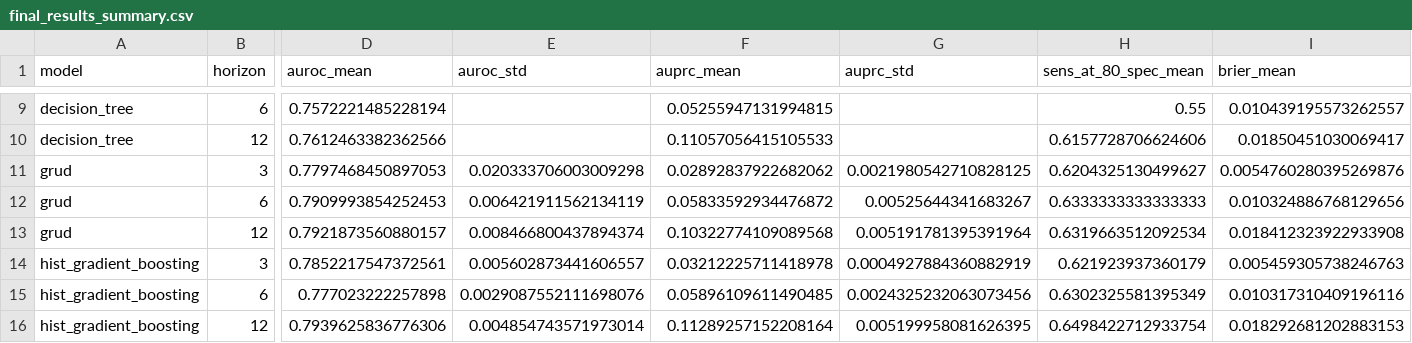
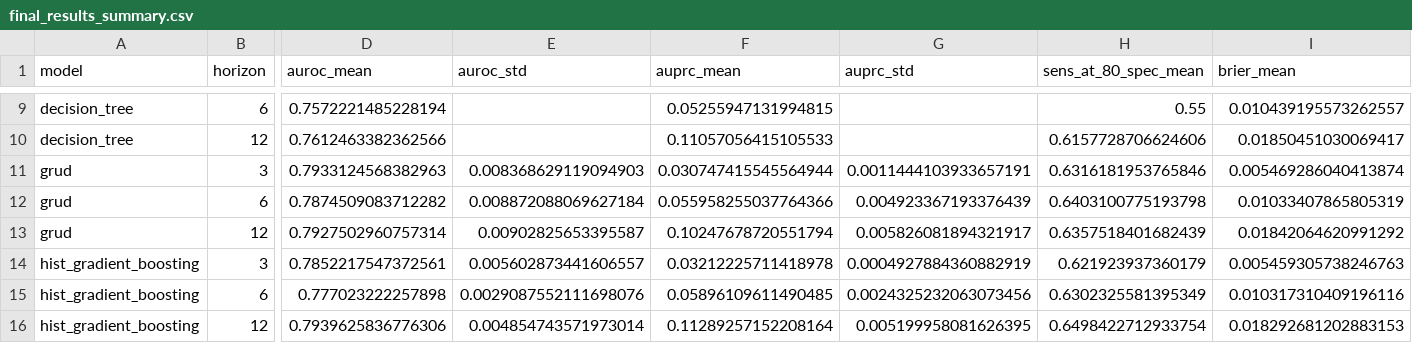
Before and after one commit to Ashwinn04/DIGI-TWIN-SEPSIS, a CSV file: outputs/results/final_results_summary.csv, drawn as a sheet; only a part is shown, gaps mark what is left out; the diff names each change by its address in the sheet, - before the commit and + after, or states it on an @@ line.

```diff
--- a/outputs/results/final_results_summary.csv
+++ b/outputs/results/final_results_summary.csv
-D11 (auroc_mean): 0.7797468450897053
+D11 (auroc_mean): 0.7933124568382963
-E11 (auroc_std): 0.020333706003009298
+E11 (auroc_std): 0.008368629119094903
-F11 (auprc_mean): 0.02892837922682062
+F11 (auprc_mean): 0.030747415545564944
-G11 (auprc_std): 0.0021980542710828125
+G11 (auprc_std): 0.0011444103933657191
-H11 (sens_at_80_spec_mean): 0.6204325130499627
+H11 (sens_at_80_spec_mean): 0.6316181953765846
-I11 (brier_mean): 0.0054760280395269876
+I11 (brier_mean): 0.005469286040413874
-D12 (auroc_mean): 0.7909993854252453
+D12 (auroc_mean): 0.7874509083712282
-E12 (auroc_std): 0.006421911562134119
+E12 (auroc_std): 0.008872088069627184
-F12 (auprc_mean): 0.05833592934476872
+F12 (auprc_mean): 0.055958255037764366
-G12 (auprc_std): 0.00525644341683267
+G12 (auprc_std): 0.004923367193376439
-H12 (sens_at_80_spec_mean): 0.6333333333333333
+H12 (sens_at_80_spec_mean): 0.6403100775193798
-I12 (brier_mean): 0.010324886768129656
+I12 (brier_mean): 0.01033407865805319
-D13 (auroc_mean): 0.7921873560880157
+D13 (auroc_mean): 0.7927502960757314
-E13 (auroc_std): 0.008466800437894374
+E13 (auroc_std): 0.00902825653395587
-F13 (auprc_mean): 0.10322774109089568
+F13 (auprc_mean): 0.10247678720551794
-G13 (auprc_std): 0.005191781395391964
+G13 (auprc_std): 0.005826081894321917
-H13 (sens_at_80_spec_mean): 0.6319663512092534
+H13 (sens_at_80_spec_mean): 0.6357518401682439
-I13 (brier_mean): 0.018412323922933908
+I13 (brier_mean): 0.01842064620991292
```
Also changed, not shown: outputs/results/final_results.csv, outputs/surveillance/leakage_safe/grud_sweep/sensitivity.csv, 39 other files.
